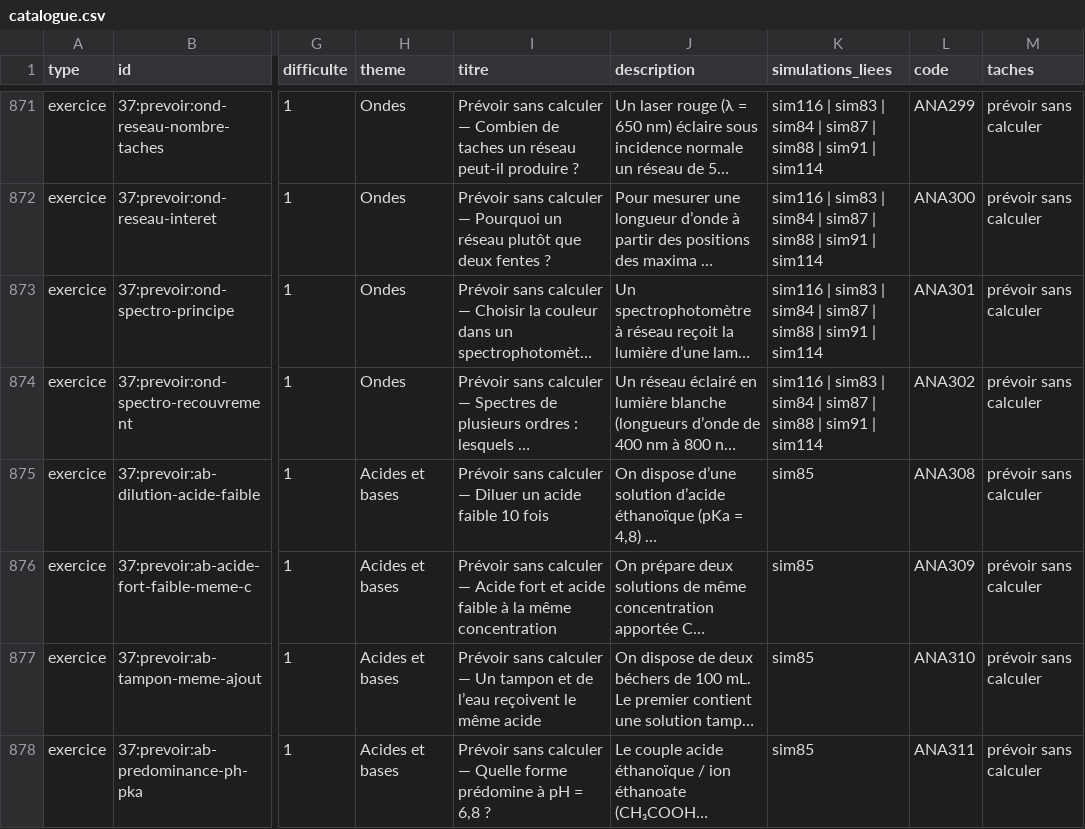
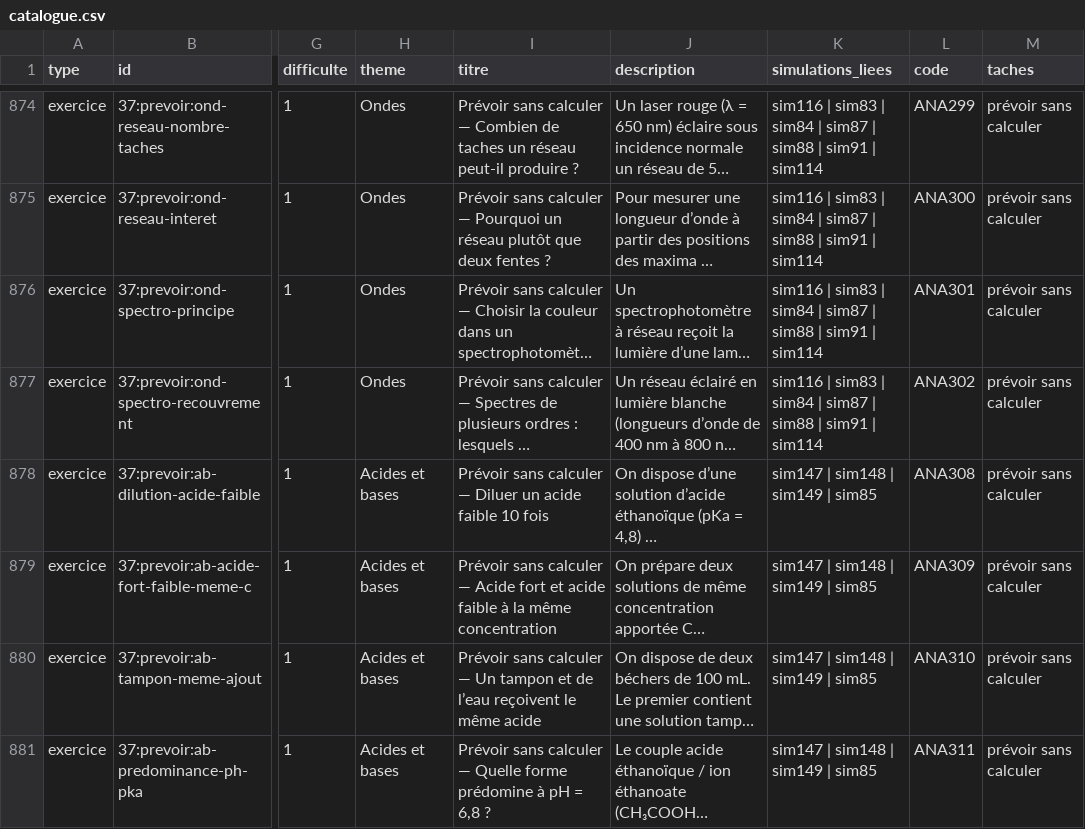
Before and after one commit to nilsprofgrenoble/simulations-chimie, a CSV file: public/catalogue.csv, drawn as a sheet; only a part is shown, gaps mark what is left out; long unchanged cells end in …; addresses are those after the commit; the diff covers the shown part only; the diff names each change by its address in the sheet, - before the commit and + after, or states it on an @@ line.

```diff
--- a/public/catalogue.csv
+++ b/public/catalogue.csv
-K878:K881 (simulations_liees): sim85
+K878:K881 (simulations_liees): sim147 | sim148 | sim149 | sim85
```
Also changed, not shown: 7 added rows and 14 edited cells elsewhere in this file, 11 other files.
